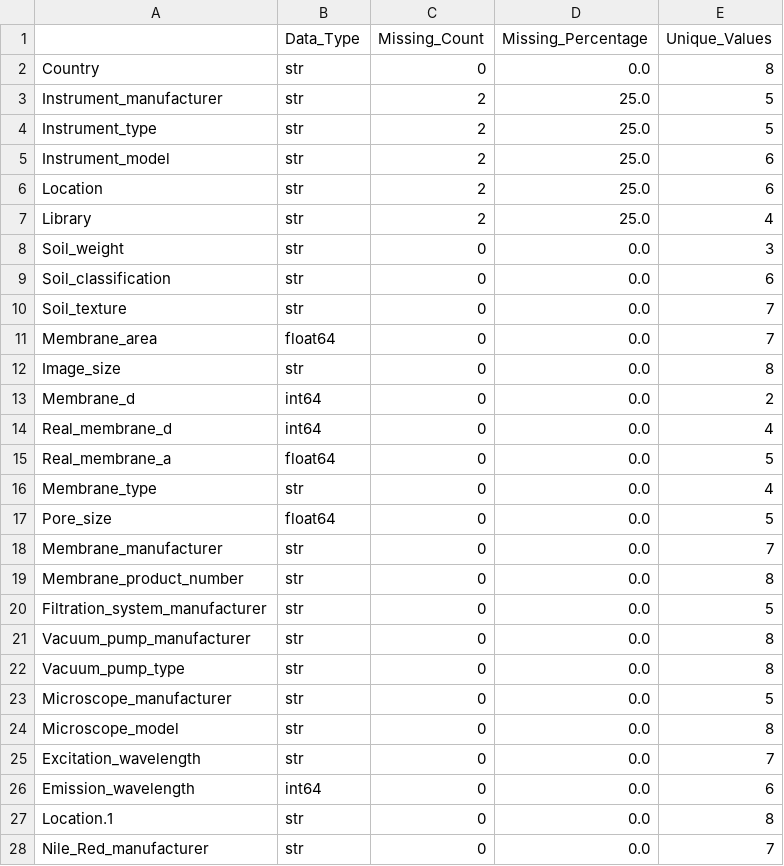
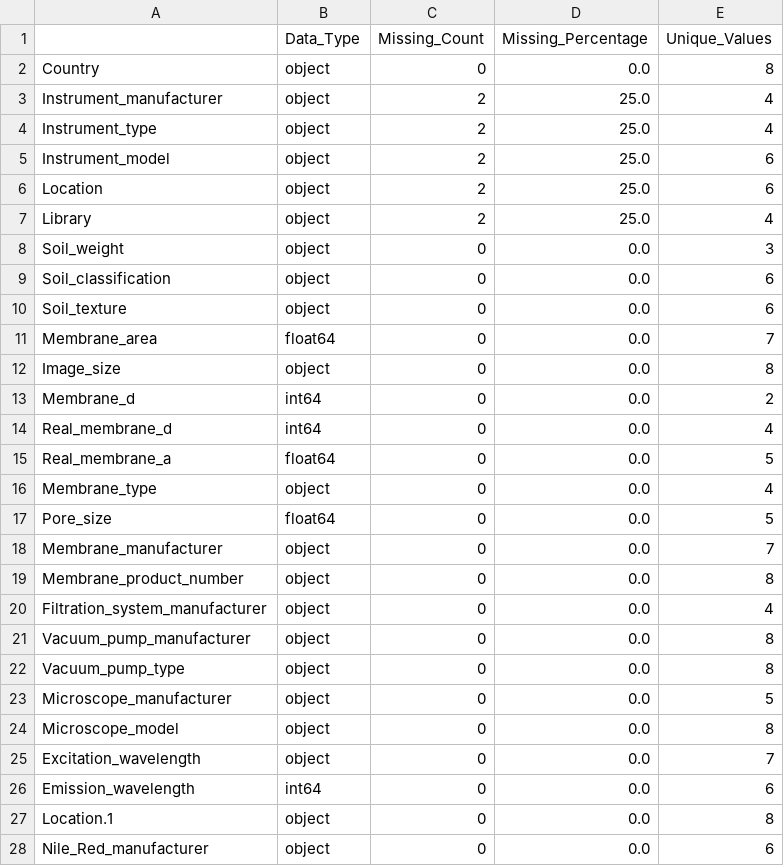
Before and after one commit to ni8hat/soil_microplastic, a CSV file: tables/laboratory_metadata_summary.csv, drawn as a sheet; only a part is shown; the diff covers the shown part only.

```diff
--- a/tables/laboratory_metadata_summary.csv
+++ b/tables/laboratory_metadata_summary.csv
@@ -1,13 +1,13 @@
 ,Data_Type,Missing_Count,Missing_Percentage,Unique_Values
-Country,str,0,0.0,8
-Instrument_manufacturer,str,2,25.0,5
-Instrument_type,str,2,25.0,5
-Instrument_model,str,2,25.0,6
-Location,str,2,25.0,6
-Library,str,2,25.0,4
-Soil_weight,str,0,0.0,3
-Soil_classification,str,0,0.0,6
-Soil_texture,str,0,0.0,7
+Country,object,0,0.0,8
+Instrument_manufacturer,object,2,25.0,4
+Instrument_type,object,2,25.0,4
+Instrument_model,object,2,25.0,6
+Location,object,2,25.0,6
+Library,object,2,25.0,4
+Soil_weight,object,0,0.0,3
+Soil_classification,object,0,0.0,6
+Soil_texture,object,0,0.0,6
 Membrane_area,float64,0,0.0,7
-Image_size,str,0,0.0,8
+Image_size,object,0,0.0,8
 Membrane_d,int64,0,0.0,2
@@ -15,14 +15,14 @@ Real_membrane_d,int64,0,0.0,4
 Real_membrane_a,float64,0,0.0,5
-Membrane_type,str,0,0.0,4
+Membrane_type,object,0,0.0,4
 Pore_size,float64,0,0.0,5
-Membrane_manufacturer,str,0,0.0,7
-Membrane_product_number,str,0,0.0,8
-Filtration_system_manufacturer,str,0,0.0,5
-Vacuum_pump_manufacturer,str,0,0.0,8
-Vacuum_pump_type,str,0,0.0,8
-Microscope_manufacturer,str,0,0.0,5
-Microscope_model,str,0,0.0,8
-Excitation_wavelength,str,0,0.0,7
+Membrane_manufacturer,object,0,0.0,7
+Membrane_product_number,object,0,0.0,8
+Filtration_system_manufacturer,object,0,0.0,4
+Vacuum_pump_manufacturer,object,0,0.0,8
+Vacuum_pump_type,object,0,0.0,8
+Microscope_manufacturer,object,0,0.0,5
+Microscope_model,object,0,0.0,8
+Excitation_wavelength,object,0,0.0,7
 Emission_wavelength,int64,0,0.0,6
-Location.1,str,0,0.0,8
-Nile_Red_manufacturer,str,0,0.0,7
+Location.1,object,0,0.0,8
+Nile_Red_manufacturer,object,0,0.0,6
```
Also changed, not shown: 14 edited cells elsewhere in this file, cleaned_data/laboratory_metadata_cleaned.csv, tables/initial_data_quality_report.csv, 15 other files.
